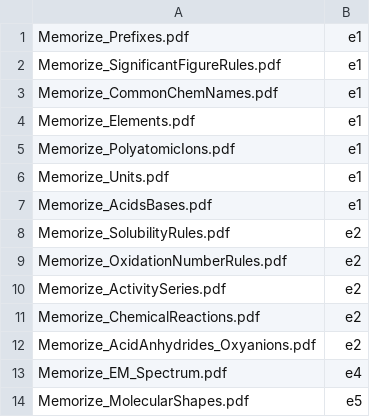
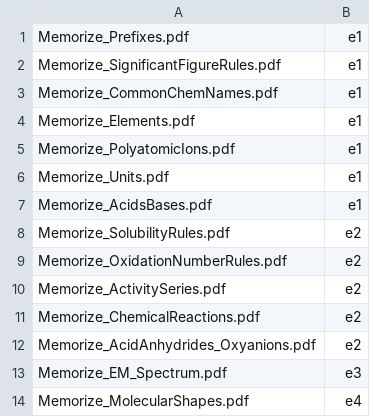
Before and after one commit to thomas-deskins/course-site, a CSV file: courses/chm111/handouts/mapping.csv, drawn as a sheet.

```diff
--- a/courses/chm111/handouts/mapping.csv
+++ b/courses/chm111/handouts/mapping.csv
@@ -12,3 +12,3 @@ Memorize_ChemicalReactions.pdf,e2
 Memorize_AcidAnhydrides_Oxyanions.pdf,e2
-Memorize_EM_Spectrum.pdf,e4
-Memorize_MolecularShapes.pdf,e5
+Memorize_EM_Spectrum.pdf,e3
+Memorize_MolecularShapes.pdf,e4
```
Also changed, not shown: 55 other files.
